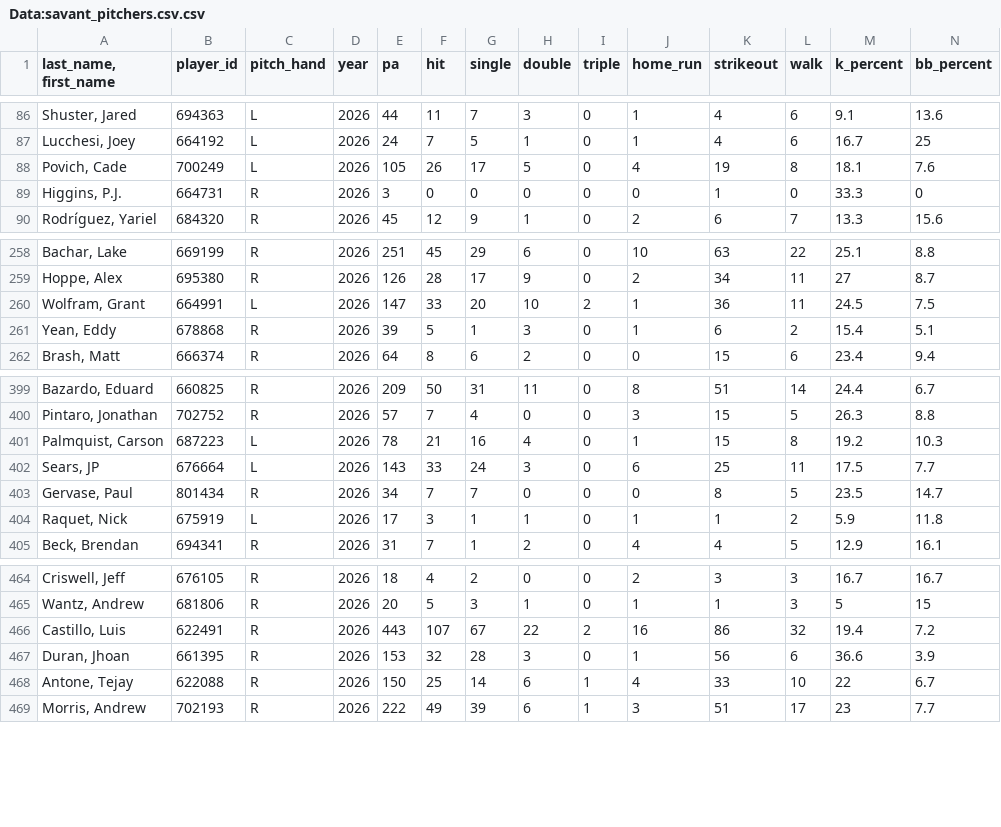
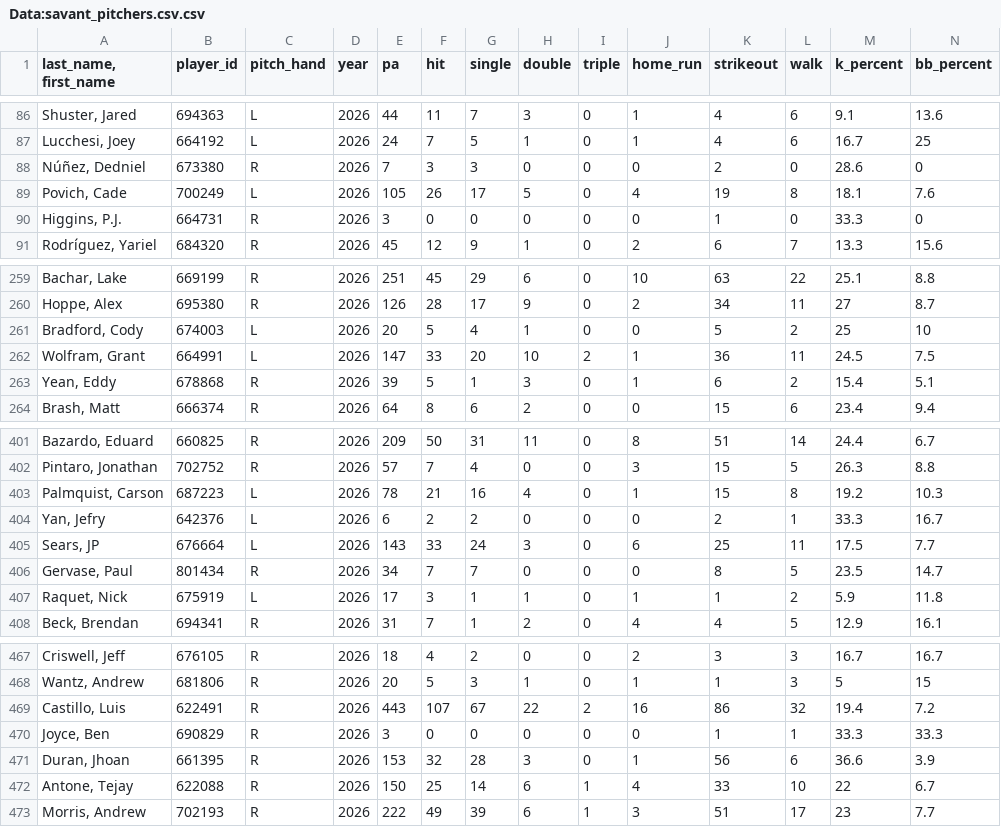
Before and after one commit to Mrbets850/mlb-data-app, a CSV file: Data:savant_pitchers.csv.csv, drawn as a sheet; only a part is shown, gaps mark what is left out; rows hold the shown columns only; the diff names each change by its address in the sheet, - before the commit and + after, or states it on an @@ line.

Commit message:
Auto-refresh Savant data 2026-08-07 00:38Z

```diff
--- a/Data:savant_pitchers.csv.csv
+++ b/Data:savant_pitchers.csv.csv
+row 88: Núñez, Dedniel | 673380 | R | 2026 | 7 | 3 | 3 | 0 | 0 | 0 | 2 | 0 | 28.6 | 0
+row 261: Bradford, Cody | 674003 | L | 2026 | 20 | 5 | 4 | 1 | 0 | 0 | 5 | 2 | 25 | 10
+row 404: Yan, Jefry | 642376 | L | 2026 | 6 | 2 | 2 | 0 | 0 | 0 | 2 | 1 | 33.3 | 16.7
+row 470: Joyce, Ben | 690829 | R | 2026 | 3 | 0 | 0 | 0 | 0 | 0 | 1 | 1 | 33.3 | 33.3
```
Also changed, not shown: Data:savant_batters_all.csv.csv, Data:savant_pitcher_stats.csv.
